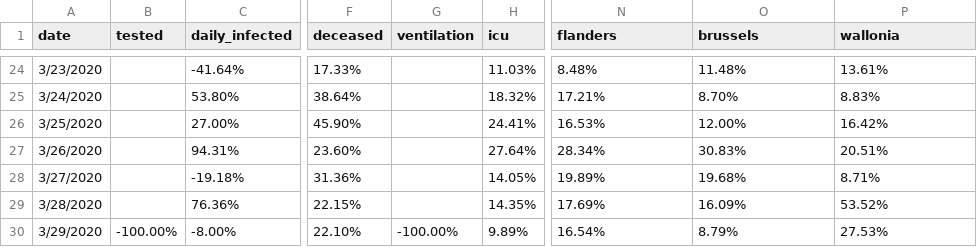
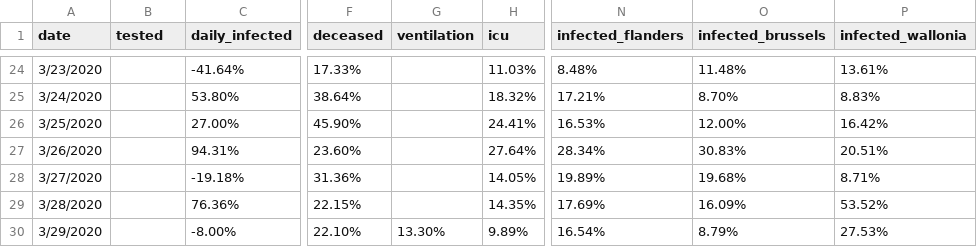
Before and after one commit to sdiepend/stayinyourkot, a CSV file: data/COVID19_Belgium_growth.csv, drawn as a sheet; only a part is shown, gaps mark what is left out; the diff names each change by its address in the sheet, - before the commit and + after, or states it on an @@ line.

```diff
--- a/data/COVID19_Belgium_growth.csv
+++ b/data/COVID19_Belgium_growth.csv
-N1: flanders
+N1: infected_flanders
-O1: brussels
+O1: infected_brussels
-P1: wallonia
+P1: infected_wallonia
-B30 (tested): -100.00%
+B30 (tested): (empty)
-G30 (ventilation): -100.00%
+G30 (ventilation): 13.30%
```
Also changed, not shown: data/COVID19_Belgium_cases.csv.
